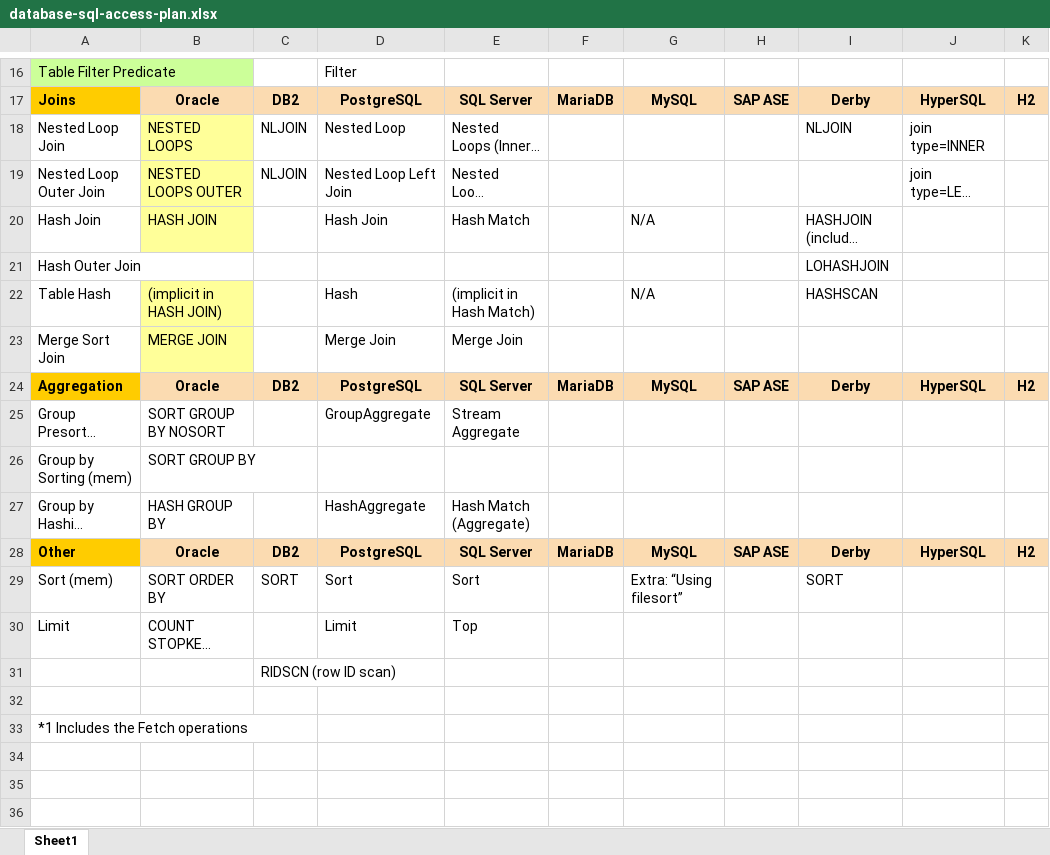
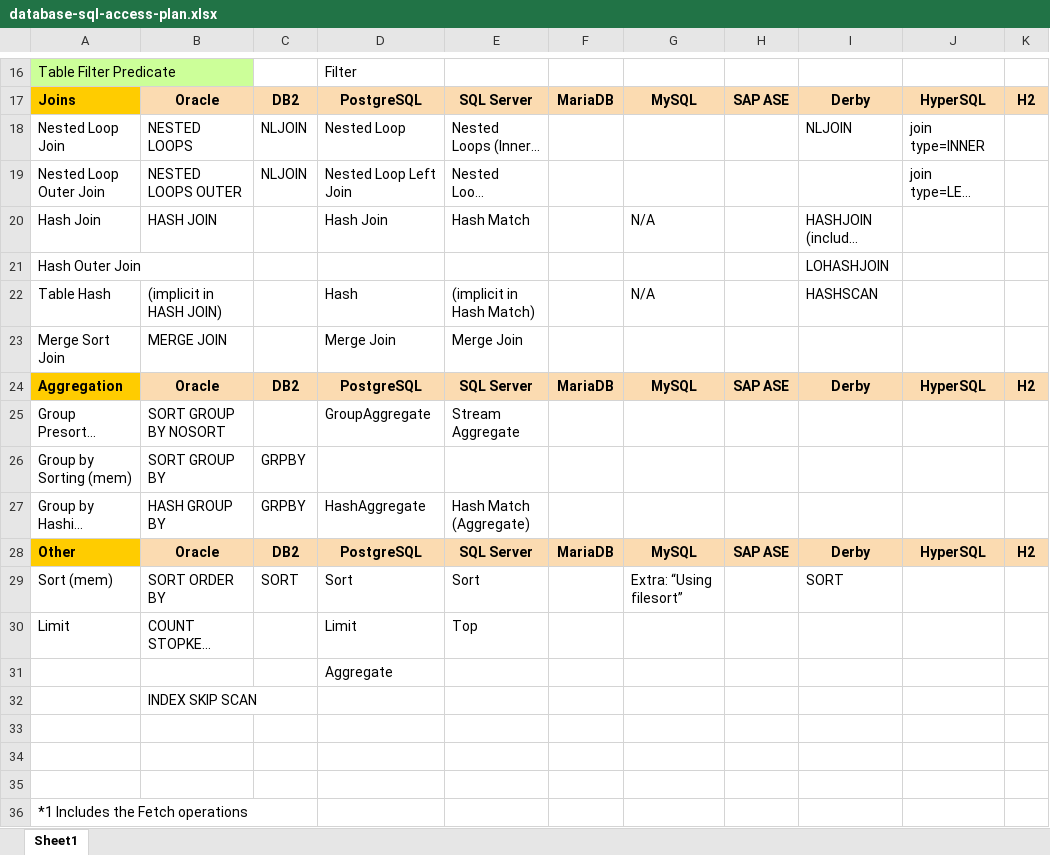
Before and after one commit to hotrodorm/hotrod, an Excel workbook: hotrod/docs/research/database-sql-access-plan.xlsx, sheet Sheet1, drawn as a sheet; only a part is shown, gaps mark what is left out; long unchanged cells end in …; values as stored, in another font and other column widths than the file's, no borders; addresses are those after the commit; the diff covers the shown part only; the diff names each change by its address in the sheet, - before the commit and + after, or states it on an @@ line.

```diff
--- a/hotrod/docs/research/database-sql-access-plan.xlsx (sheet Sheet1)
+++ b/hotrod/docs/research/database-sql-access-plan.xlsx (sheet Sheet1)
-B18:B20 fill: #FFFF99
+B18:B20 fill: none
-B22:B23 fill: #FFFF99
+B22:B23 fill: none
-C26:C27: (empty)
+C26:C27: GRPBY
+row 31:  |  |  | Aggregate
+row 32:  | INDEX SKIP SCAN
-C33: RIDSCN (row ID scan)
+C33: (empty)
+row 34: (empty)
```
Also changed, not shown: 22 edited cells and cell formats elsewhere in this sheet, hotrod/docs/research/database-comparison.xlsx, 35 other files.
